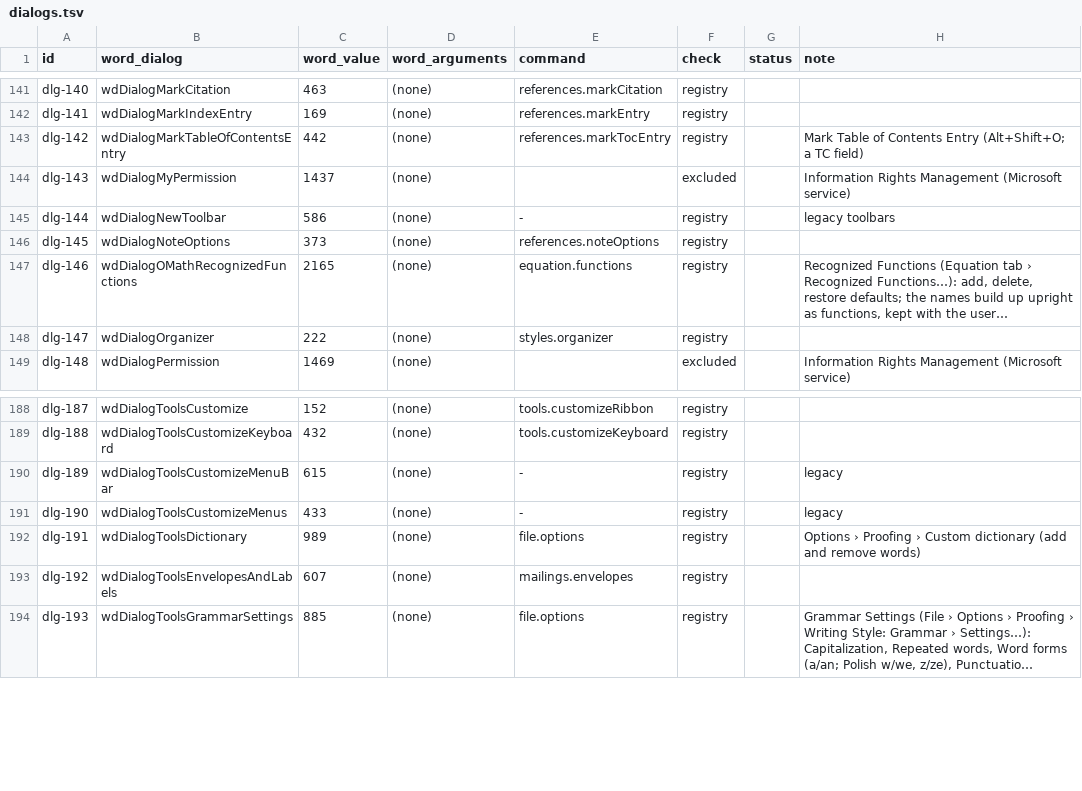
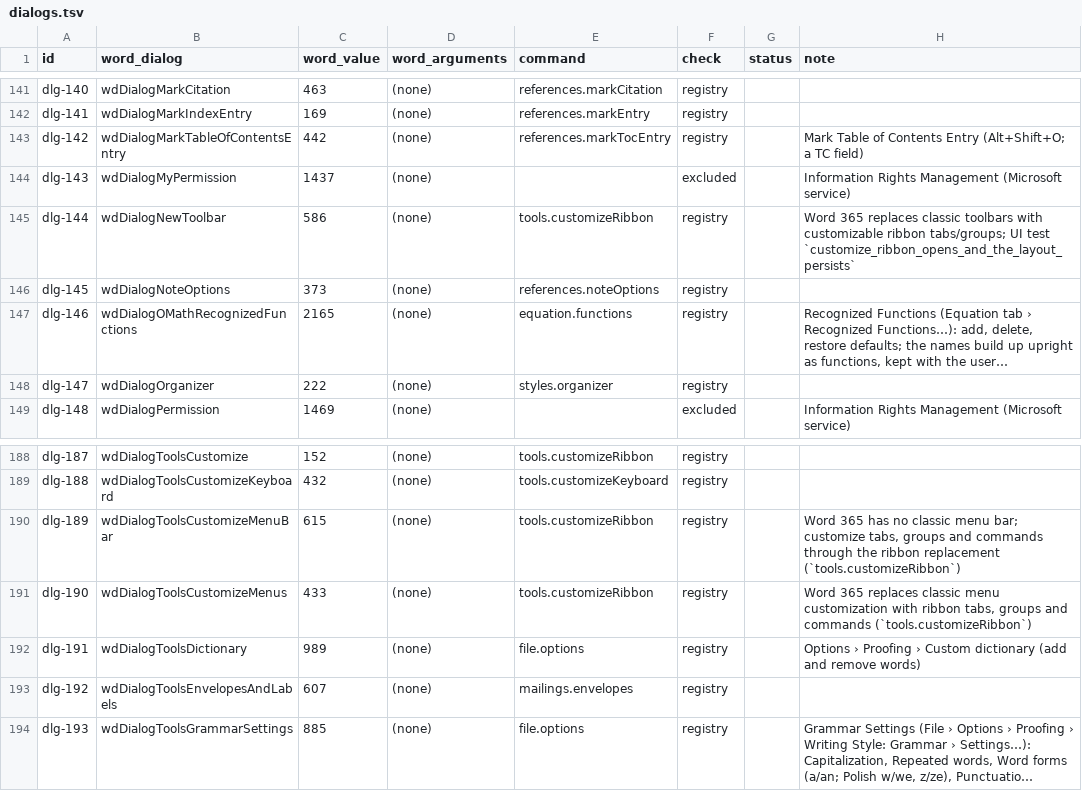
Before and after one commit to chatraweechai/docscaft, a TSV file: docs/readiness/dialogs.tsv, drawn as a sheet; only a part is shown, gaps mark what is left out; long unchanged cells end in ….

```diff
--- a/docs/readiness/dialogs.tsv
+++ b/docs/readiness/dialogs.tsv
@@ -144,3 +144,3 @@ dlg-142	wdDialogMarkTableOfContentsEntry	442	(none)	references.markTocEntry	regi
 dlg-143	wdDialogMyPermission	1437	(none)		excluded		Information Rights Management (Microsoft service)
-dlg-144	wdDialogNewToolbar	586	(none)	-	registry		legacy toolbars
+dlg-144	wdDialogNewToolbar	586	(none)	tools.customizeRibbon	registry		Word 365 replaces classic toolbars with customizable ribbon tabs/groups; UI test `customize_ribbon_opens_and_the_layout_persists`
 dlg-145	wdDialogNoteOptions	373	(none)	references.noteOptions	registry		
@@ -189,4 +189,4 @@ dlg-187	wdDialogToolsCustomize	152	(none)	tools.customizeRibbon	registry
 dlg-188	wdDialogToolsCustomizeKeyboard	432	(none)	tools.customizeKeyboard	registry		
-dlg-189	wdDialogToolsCustomizeMenuBar	615	(none)	-	registry		legacy
-dlg-190	wdDialogToolsCustomizeMenus	433	(none)	-	registry		legacy
+dlg-189	wdDialogToolsCustomizeMenuBar	615	(none)	tools.customizeRibbon	registry		Word 365 has no classic menu bar; customize tabs, groups and commands through the ribbon replacement (`tools.customizeRibbon`)
+dlg-190	wdDialogToolsCustomizeMenus	433	(none)	tools.customizeRibbon	registry		Word 365 replaces classic menu customization with ribbon tabs, groups and commands (`tools.customizeRibbon`)
 dlg-191	wdDialogToolsDictionary	989	(none)	file.options	registry		Options › Proofing › Custom dictionary (add and remove words)
```
Also changed, not shown: 7 other files.
